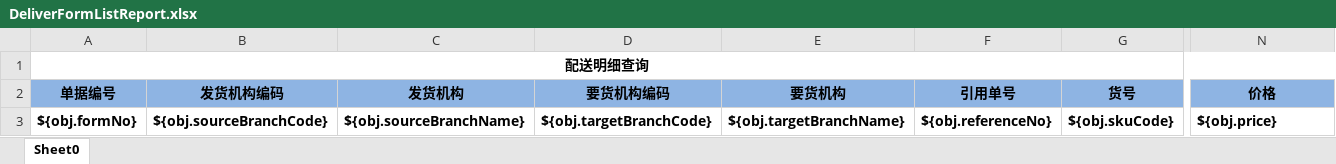
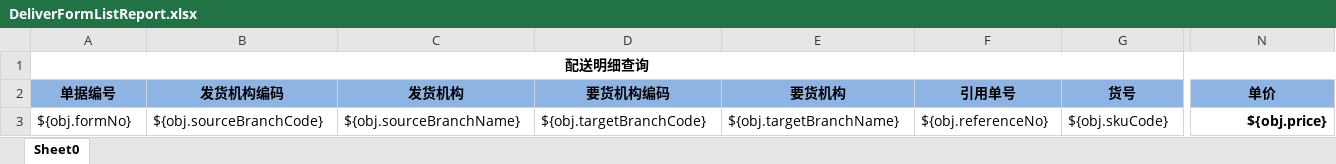
Before and after one commit to zly1988203/easyUI-web, an Excel workbook: src/main/resources/template/excel/export/DeliverFormListReport.xlsx, sheet Sheet0, drawn as a sheet; only a part is shown, gaps mark what is left out; values as stored, in another font and other column widths than the file's, no borders; the diff covers the shown part only; the diff names each change by its address in the sheet, - before the commit and + after, or states it on an @@ line.

```diff
--- a/src/main/resources/template/excel/export/DeliverFormListReport.xlsx (sheet Sheet0)
+++ b/src/main/resources/template/excel/export/DeliverFormListReport.xlsx (sheet Sheet0)
-N2: 价格
+N2: 单价
-A3:G3 bold: on
+A3:G3 bold: off
-N3 alignment: left
+N3 alignment: right
```
Also changed, not shown: cell formats elsewhere in this sheet, src/main/resources/template/excel/export/DeliverReport.xlsx, src/main/resources/template/excel/export/TradeOrderCountReport.xlsx, 5 other files.
